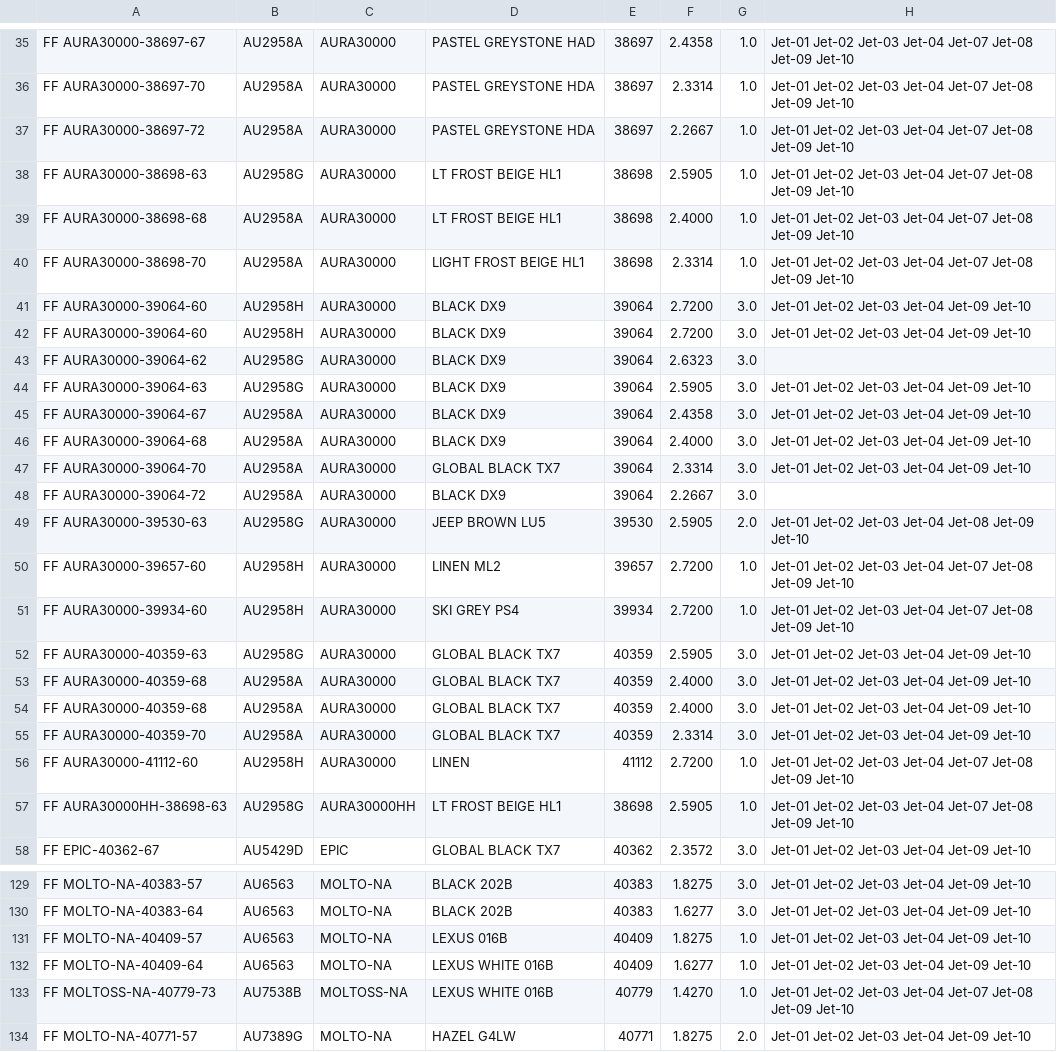
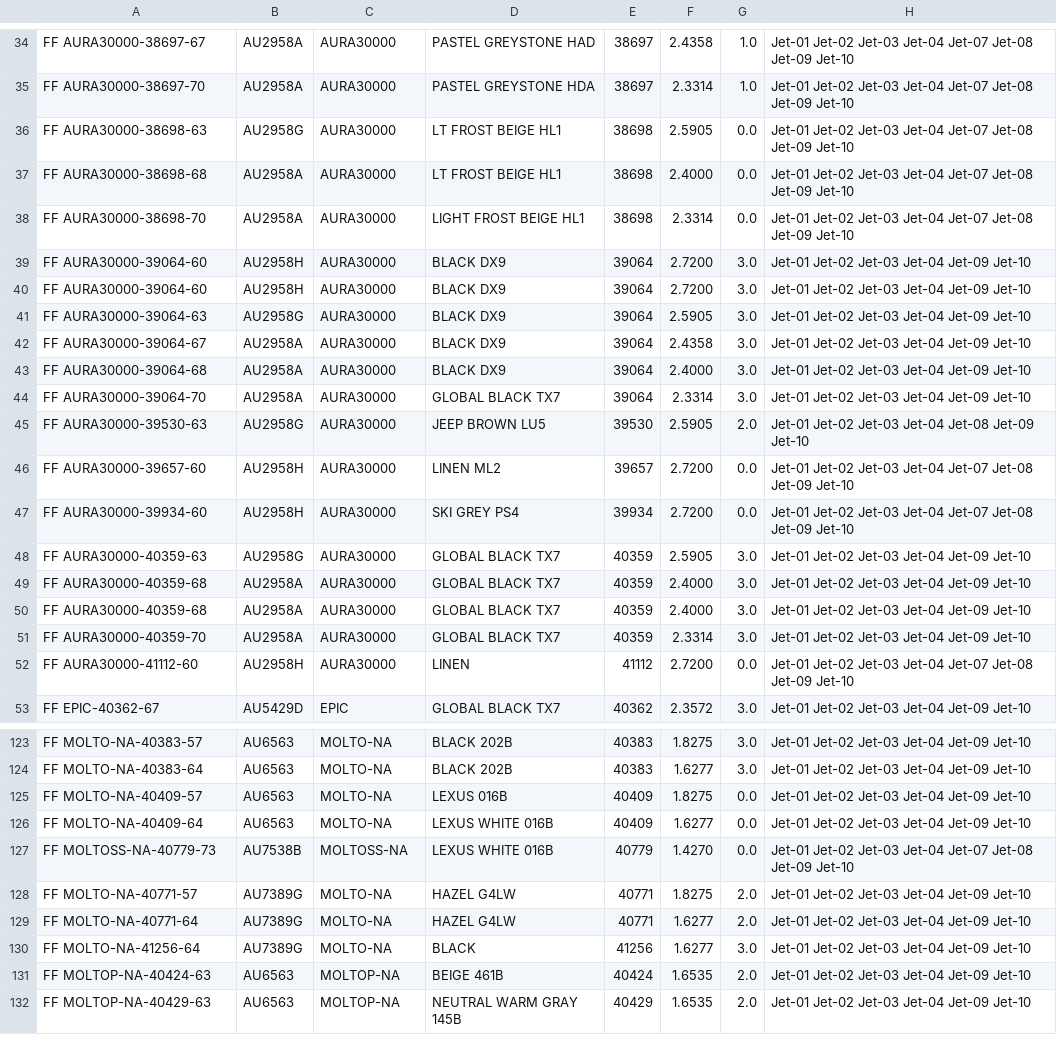
Before and after one commit to odifmonster/swmt-scheduler, a CSV file: app/style/fabric/styles.csv, drawn as a sheet; only a part is shown, gaps mark what is left out; the shorter side is filled out with more unchanged rows; the diff covers the shown part only.

```diff
--- a/app/style/fabric/styles.csv
+++ b/app/style/fabric/styles.csv
@@ -36,9 +35,7 @@ FF AURA30000-38697-67,AU2958A,AURA30000,PASTEL GREYSTONE HAD,38697,2.4358,1.0,Je
 FF AURA30000-38697-70,AU2958A,AURA30000,PASTEL GREYSTONE HDA ,38697,2.3314,1.0,Jet-01 Jet-02 Jet-03 Jet-04 Jet-07 Jet-08 Jet-09 Jet-10
-FF AURA30000-38697-72,AU2958A,AURA30000,PASTEL GREYSTONE HDA ,38697,2.2667,1.0,Jet-01 Jet-02 Jet-03 Jet-04 Jet-07 Jet-08 Jet-09 Jet-10
-FF AURA30000-38698-63,AU2958G,AURA30000,LT FROST BEIGE HL1,38698,2.5905,1.0,Jet-01 Jet-02 Jet-03 Jet-04 Jet-07 Jet-08 Jet-09 Jet-10
-FF AURA30000-38698-68,AU2958A,AURA30000,LT FROST BEIGE HL1,38698,2.4000,1.0,Jet-01 Jet-02 Jet-03 Jet-04 Jet-07 Jet-08 Jet-09 Jet-10
-FF AURA30000-38698-70,AU2958A,AURA30000,LIGHT FROST BEIGE HL1,38698,2.3314,1.0,Jet-01 Jet-02 Jet-03 Jet-04 Jet-07 Jet-08 Jet-09 Jet-10
+FF AURA30000-38698-63,AU2958G,AURA30000,LT FROST BEIGE HL1,38698,2.5905,0.0,Jet-01 Jet-02 Jet-03 Jet-04 Jet-07 Jet-08 Jet-09 Jet-10
+FF AURA30000-38698-68,AU2958A,AURA30000,LT FROST BEIGE HL1,38698,2.4000,0.0,Jet-01 Jet-02 Jet-03 Jet-04 Jet-07 Jet-08 Jet-09 Jet-10
+FF AURA30000-38698-70,AU2958A,AURA30000,LIGHT FROST BEIGE HL1,38698,2.3314,0.0,Jet-01 Jet-02 Jet-03 Jet-04 Jet-07 Jet-08 Jet-09 Jet-10
 FF AURA30000-39064-60,AU2958H,AURA30000,BLACK DX9,39064,2.7200,3.0,Jet-01 Jet-02 Jet-03 Jet-04 Jet-09 Jet-10
 FF AURA30000-39064-60,AU2958H,AURA30000,BLACK DX9,39064,2.7200,3.0,Jet-01 Jet-02 Jet-03 Jet-04 Jet-09 Jet-10
-FF AURA30000-39064-62,AU2958G,AURA30000,BLACK DX9,39064,2.6323,3.0,
 FF AURA30000-39064-63,AU2958G,AURA30000,BLACK DX9,39064,2.5905,3.0,Jet-01 Jet-02 Jet-03 Jet-04 Jet-09 Jet-10
@@ -47,6 +44,5 @@ FF AURA30000-39064-68,AU2958A,AURA30000,BLACK DX9,39064,2.4000,3.0,Jet-01 Jet-02
 FF AURA30000-39064-70,AU2958A,AURA30000,GLOBAL BLACK TX7,39064,2.3314,3.0,Jet-01 Jet-02 Jet-03 Jet-04 Jet-09 Jet-10
-FF AURA30000-39064-72,AU2958A,AURA30000,BLACK DX9,39064,2.2667,3.0,
 FF AURA30000-39530-63,AU2958G,AURA30000,JEEP BROWN LU5,39530,2.5905,2.0,Jet-01 Jet-02 Jet-03 Jet-04 Jet-08 Jet-09 Jet-10
-FF AURA30000-39657-60,AU2958H,AURA30000,LINEN ML2,39657,2.7200,1.0,Jet-01 Jet-02 Jet-03 Jet-04 Jet-07 Jet-08 Jet-09 Jet-10
-FF AURA30000-39934-60,AU2958H,AURA30000,SKI GREY PS4,39934,2.7200,1.0,Jet-01 Jet-02 Jet-03 Jet-04 Jet-07 Jet-08 Jet-09 Jet-10
+FF AURA30000-39657-60,AU2958H,AURA30000,LINEN ML2,39657,2.7200,0.0,Jet-01 Jet-02 Jet-03 Jet-04 Jet-07 Jet-08 Jet-09 Jet-10
+FF AURA30000-39934-60,AU2958H,AURA30000,SKI GREY PS4,39934,2.7200,0.0,Jet-01 Jet-02 Jet-03 Jet-04 Jet-07 Jet-08 Jet-09 Jet-10
 FF AURA30000-40359-63,AU2958G,AURA30000,GLOBAL BLACK TX7,40359,2.5905,3.0,Jet-01 Jet-02 Jet-03 Jet-04 Jet-09 Jet-10
@@ -55,4 +51,3 @@ FF AURA30000-40359-68,AU2958A,AURA30000,GLOBAL BLACK TX7,40359,2.4000,3.0,Jet-01
 FF AURA30000-40359-70,AU2958A,AURA30000,GLOBAL BLACK TX7,40359,2.3314,3.0,Jet-01 Jet-02 Jet-03 Jet-04 Jet-09 Jet-10
-FF AURA30000-41112-60,AU2958H,AURA30000,LINEN,41112,2.7200,1.0,Jet-01 Jet-02 Jet-03 Jet-04 Jet-07 Jet-08 Jet-09 Jet-10
-FF AURA30000HH-38698-63,AU2958G,AURA30000HH,LT FROST BEIGE HL1,38698,2.5905,1.0,Jet-01 Jet-02 Jet-03 Jet-04 Jet-07 Jet-08 Jet-09 Jet-10
+FF AURA30000-41112-60,AU2958H,AURA30000,LINEN,41112,2.7200,0.0,Jet-01 Jet-02 Jet-03 Jet-04 Jet-07 Jet-08 Jet-09 Jet-10
 FF EPIC-40362-67,AU5429D,EPIC,GLOBAL BLACK TX7,40362,2.3572,3.0,Jet-01 Jet-02 Jet-03 Jet-04 Jet-09 Jet-10
@@ -130,5 +124,5 @@ FF MOLTO-NA-40383-57,AU6563,MOLTO-NA,BLACK 202B,40383,1.8275,3.0,Jet-01 Jet-02 J
 FF MOLTO-NA-40383-64,AU6563,MOLTO-NA,BLACK 202B,40383,1.6277,3.0,Jet-01 Jet-02 Jet-03 Jet-04 Jet-09 Jet-10
-FF MOLTO-NA-40409-57,AU6563,MOLTO-NA,LEXUS  016B,40409,1.8275,1.0,Jet-01 Jet-02 Jet-03 Jet-04 Jet-09 Jet-10
-FF MOLTO-NA-40409-64,AU6563,MOLTO-NA,LEXUS WHITE 016B,40409,1.6277,1.0,Jet-01 Jet-02 Jet-03 Jet-04 Jet-09 Jet-10
-FF MOLTOSS-NA-40779-73,AU7538B,MOLTOSS-NA,LEXUS WHITE 016B,40779,1.4270,1.0,Jet-01 Jet-02 Jet-03 Jet-04 Jet-07 Jet-08 Jet-09 Jet-10
+FF MOLTO-NA-40409-57,AU6563,MOLTO-NA,LEXUS  016B,40409,1.8275,0.0,Jet-01 Jet-02 Jet-03 Jet-04 Jet-09 Jet-10
+FF MOLTO-NA-40409-64,AU6563,MOLTO-NA,LEXUS WHITE 016B,40409,1.6277,0.0,Jet-01 Jet-02 Jet-03 Jet-04 Jet-09 Jet-10
+FF MOLTOSS-NA-40779-73,AU7538B,MOLTOSS-NA,LEXUS WHITE 016B,40779,1.4270,0.0,Jet-01 Jet-02 Jet-03 Jet-04 Jet-07 Jet-08 Jet-09 Jet-10
 FF MOLTO-NA-40771-57, AU7389G,MOLTO-NA,HAZEL G4LW,40771,1.8275,2.0,Jet-01 Jet-02 Jet-03 Jet-04 Jet-09 Jet-10
```
Also changed, not shown: 8 removed rows and 40 edited cells elsewhere in this file, app/style/greige/styles.csv, 22 other files.
